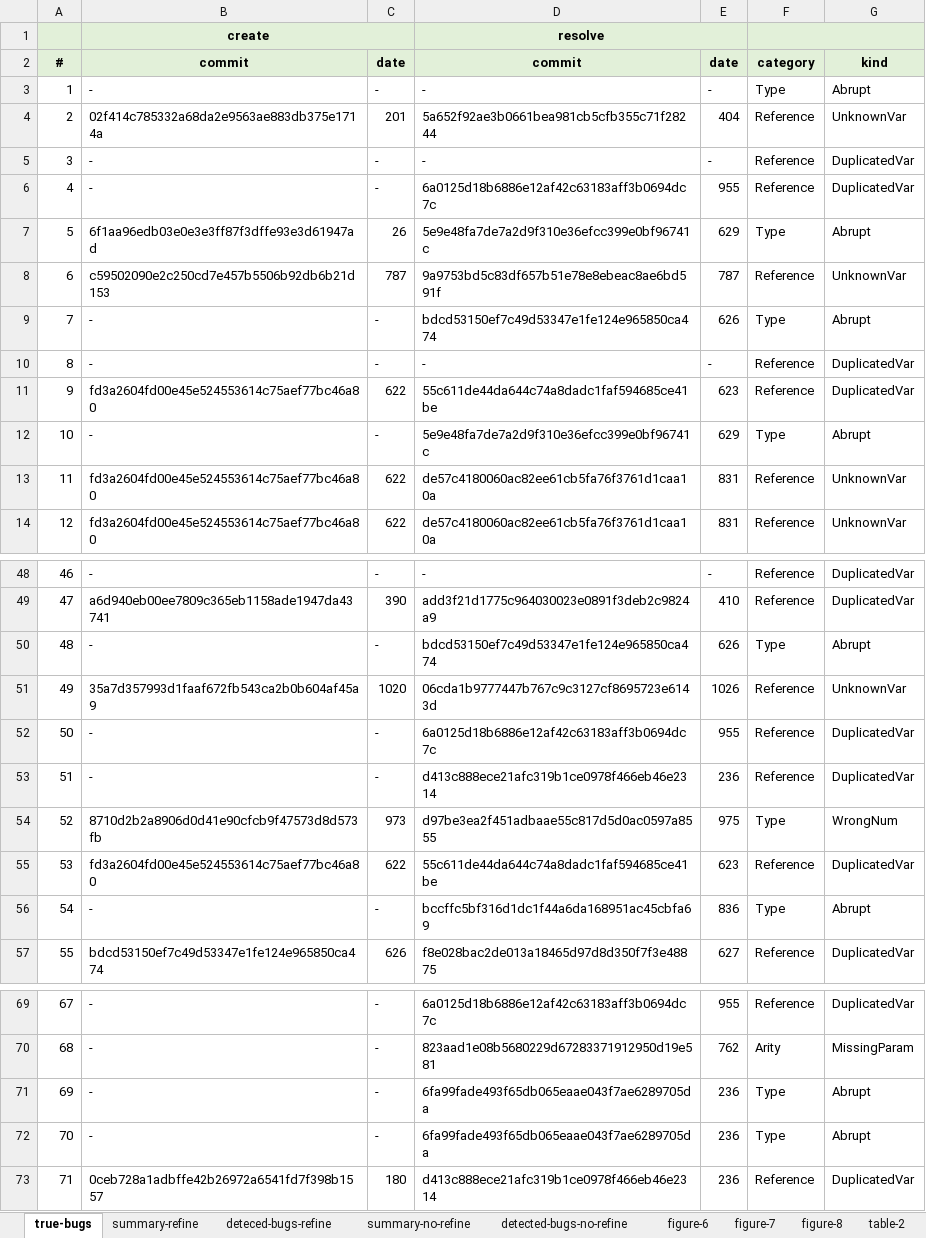
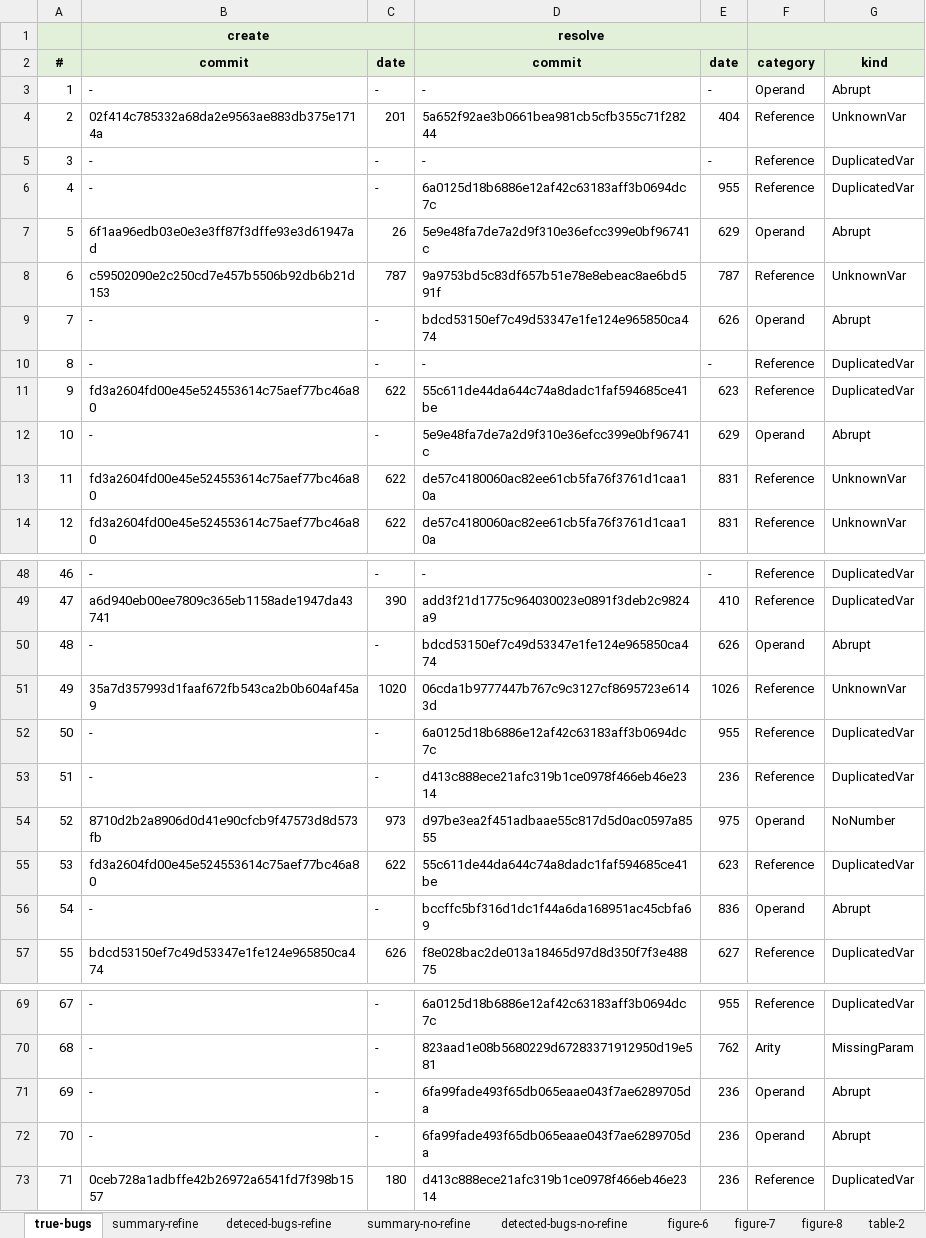
Before and after one commit to kaist-plrg/jstar, an Excel workbook: eval/figures.xlsx, sheet true-bugs, drawn as a sheet; only a part is shown, gaps mark what is left out; values as stored, in another font and other column widths than the file's, no borders; the diff covers the shown part only; the diff names each change by its address in the sheet, - before the commit and + after, or states it on an @@ line.

```diff
--- a/eval/figures.xlsx (sheet true-bugs)
+++ b/eval/figures.xlsx (sheet true-bugs)
-F3: Type
+F3: Operand
-F7: Type
+F7: Operand
-F9: Type
+F9: Operand
-F12: Type
+F12: Operand
-F50: Type
+F50: Operand
-F54: Type
+F54: Operand
-G54: WrongNum
+G54: NoNumber
-F56: Type
+F56: Operand
-F71:F72: Type
+F71:F72: Operand
```
Also changed, not shown: 14 edited cells elsewhere in this sheet, sheet table-2, sheet table-3, hidden cells.
